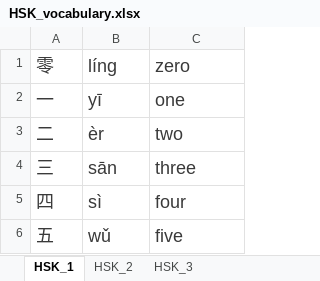
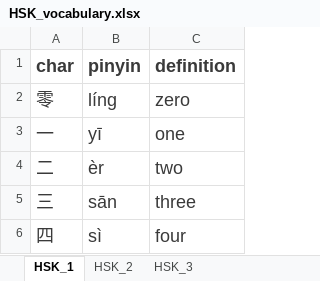
Before and after one commit to hfwbakker/HSK_vocabulary, an Excel workbook: data/HSK_vocabulary.xlsx, sheet HSK_1, drawn as a sheet; only a part is shown; the shorter side is filled out with more unchanged rows; values as stored, in another font and other column widths than the file's, no borders; the diff names each change by its address in the sheet, - before the commit and + after, or states it on an @@ line.

```diff
--- a/data/HSK_vocabulary.xlsx (sheet HSK_1)
+++ b/data/HSK_vocabulary.xlsx (sheet HSK_1)
+row 1: char | pinyin | definition
```
Also changed, not shown: sheet HSK_2, sheet HSK_3, 2 other files.
